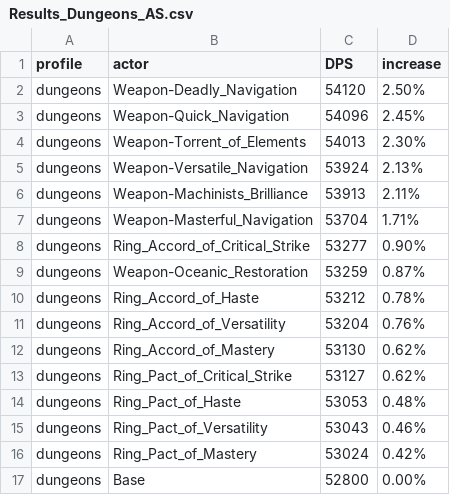
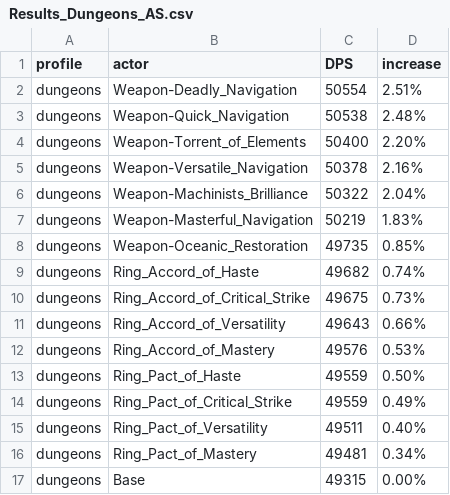
Before and after one commit to WarcraftPriests/bfa-shadow-priest, a CSV file: enchants/Results_Dungeons_AS.csv, drawn as a sheet.

```diff
--- a/enchants/Results_Dungeons_AS.csv
+++ b/enchants/Results_Dungeons_AS.csv
@@ -1,17 +1,17 @@
 profile,actor,DPS,increase,
-dungeons,Weapon-Deadly_Navigation,54120,2.50%,
-dungeons,Weapon-Quick_Navigation,54096,2.45%,
-dungeons,Weapon-Torrent_of_Elements,54013,2.30%,
-dungeons,Weapon-Versatile_Navigation,53924,2.13%,
-dungeons,Weapon-Machinists_Brilliance,53913,2.11%,
-dungeons,Weapon-Masterful_Navigation,53704,1.71%,
-dungeons,Ring_Accord_of_Critical_Strike,53277,0.90%,
-dungeons,Weapon-Oceanic_Restoration,53259,0.87%,
-dungeons,Ring_Accord_of_Haste,53212,0.78%,
-dungeons,Ring_Accord_of_Versatility,53204,0.76%,
-dungeons,Ring_Accord_of_Mastery,53130,0.62%,
-dungeons,Ring_Pact_of_Critical_Strike,53127,0.62%,
-dungeons,Ring_Pact_of_Haste,53053,0.48%,
-dungeons,Ring_Pact_of_Versatility,53043,0.46%,
-dungeons,Ring_Pact_of_Mastery,53024,0.42%,
-dungeons,Base,52800,0.00%,
+dungeons,Weapon-Deadly_Navigation,50554,2.51%,
+dungeons,Weapon-Quick_Navigation,50538,2.48%,
+dungeons,Weapon-Torrent_of_Elements,50400,2.20%,
+dungeons,Weapon-Versatile_Navigation,50378,2.16%,
+dungeons,Weapon-Machinists_Brilliance,50322,2.04%,
+dungeons,Weapon-Masterful_Navigation,50219,1.83%,
+dungeons,Weapon-Oceanic_Restoration,49735,0.85%,
+dungeons,Ring_Accord_of_Haste,49682,0.74%,
+dungeons,Ring_Accord_of_Critical_Strike,49675,0.73%,
+dungeons,Ring_Accord_of_Versatility,49643,0.66%,
+dungeons,Ring_Accord_of_Mastery,49576,0.53%,
+dungeons,Ring_Pact_of_Haste,49559,0.50%,
+dungeons,Ring_Pact_of_Critical_Strike,49559,0.49%,
+dungeons,Ring_Pact_of_Versatility,49511,0.40%,
+dungeons,Ring_Pact_of_Mastery,49481,0.34%,
+dungeons,Base,49315,0.00%,
```
Also changed, not shown: enchants/Results_AS.csv, enchants/Results_Dungeons_SC.csv, 17 other files.
